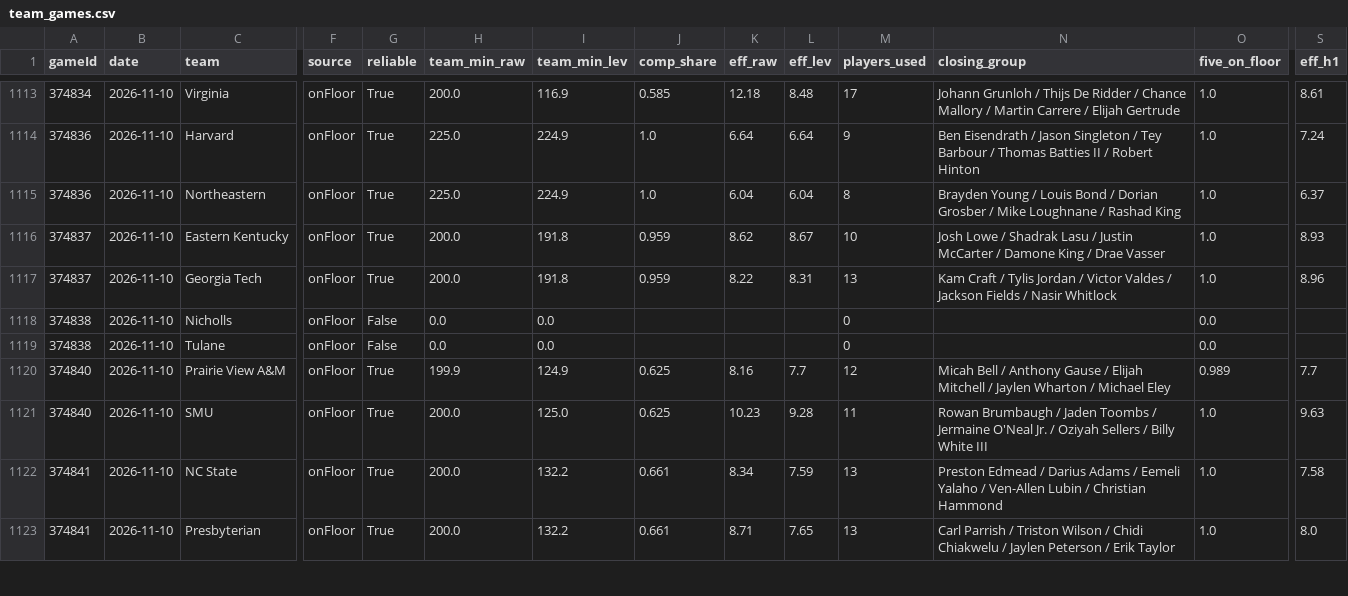
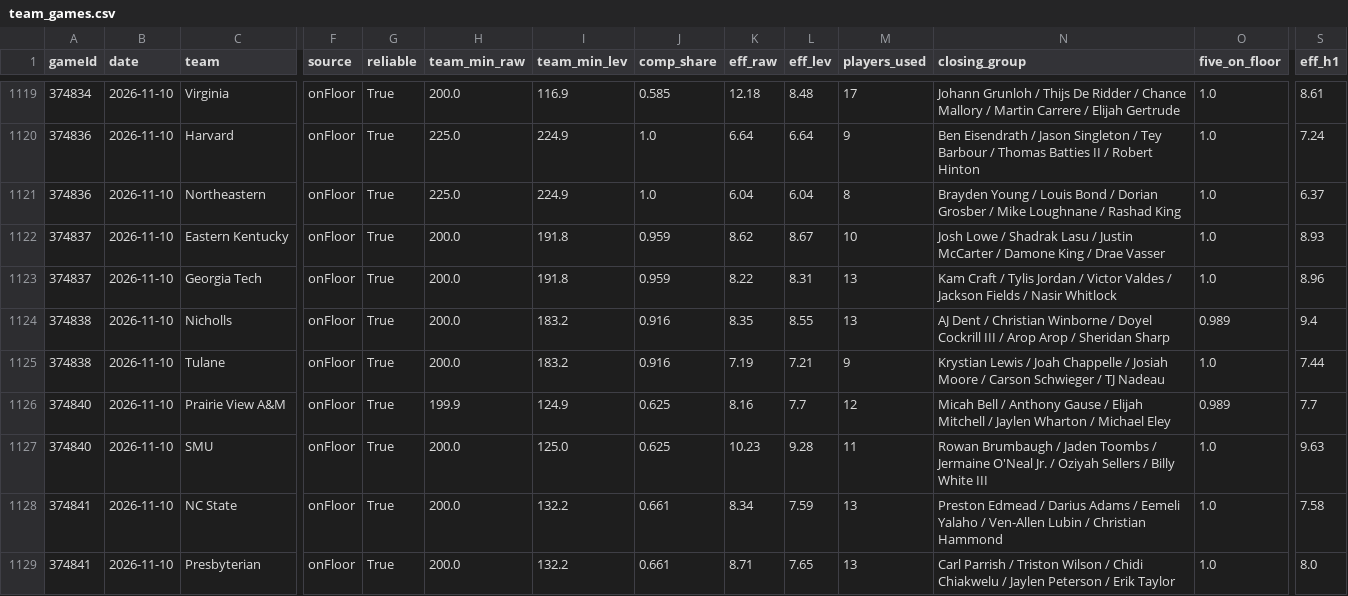
Before and after one commit to jfendler31/DTP-model, a CSV file: data/rotation/team_games.csv, drawn as a sheet; only a part is shown, gaps mark what is left out; addresses are those after the commit; the diff covers the shown part only; the diff names each change by its address in the sheet, - before the commit and + after, or states it on an @@ line.

```diff
--- a/data/rotation/team_games.csv
+++ b/data/rotation/team_games.csv
-G1124:G1125 (reliable): False
+G1124:G1125 (reliable): True
-H1124:H1125 (team_min_raw): 0.0
+H1124:H1125 (team_min_raw): 200.0
-I1124:I1125 (team_min_lev): 0.0
+I1124:I1125 (team_min_lev): 183.2
-J1124:J1125 (comp_share): (empty)
+J1124:J1125 (comp_share): 0.916
-K1124 (eff_raw): (empty)
+K1124 (eff_raw): 8.35
-L1124 (eff_lev): (empty)
+L1124 (eff_lev): 8.55
-M1124 (players_used): 0
+M1124 (players_used): 13
-N1124 (closing_group): (empty)
+N1124 (closing_group): AJ Dent / Christian Winborne / Doyel Cockrill III / Arop Arop / Sheridan Sharp
-O1124 (five_on_floor): 0.0
+O1124 (five_on_floor): 0.989
-S1124 (eff_h1): (empty)
+S1124 (eff_h1): 9.4
-K1125 (eff_raw): (empty)
+K1125 (eff_raw): 7.19
-L1125 (eff_lev): (empty)
+L1125 (eff_lev): 7.21
-M1125 (players_used): 0
+M1125 (players_used): 9
-N1125 (closing_group): (empty)
+N1125 (closing_group): Krystian Lewis / Joah Chappelle / Josiah Moore / Carson Schwieger / TJ Nadeau
-O1125 (five_on_floor): 0.0
+O1125 (five_on_floor): 1.0
-S1125 (eff_h1): (empty)
+S1125 (eff_h1): 7.44
```
Also changed, not shown: 8 added rows and 9 edited cells elsewhere in this file, data/rotation/teams_current.csv, 1 other file.
